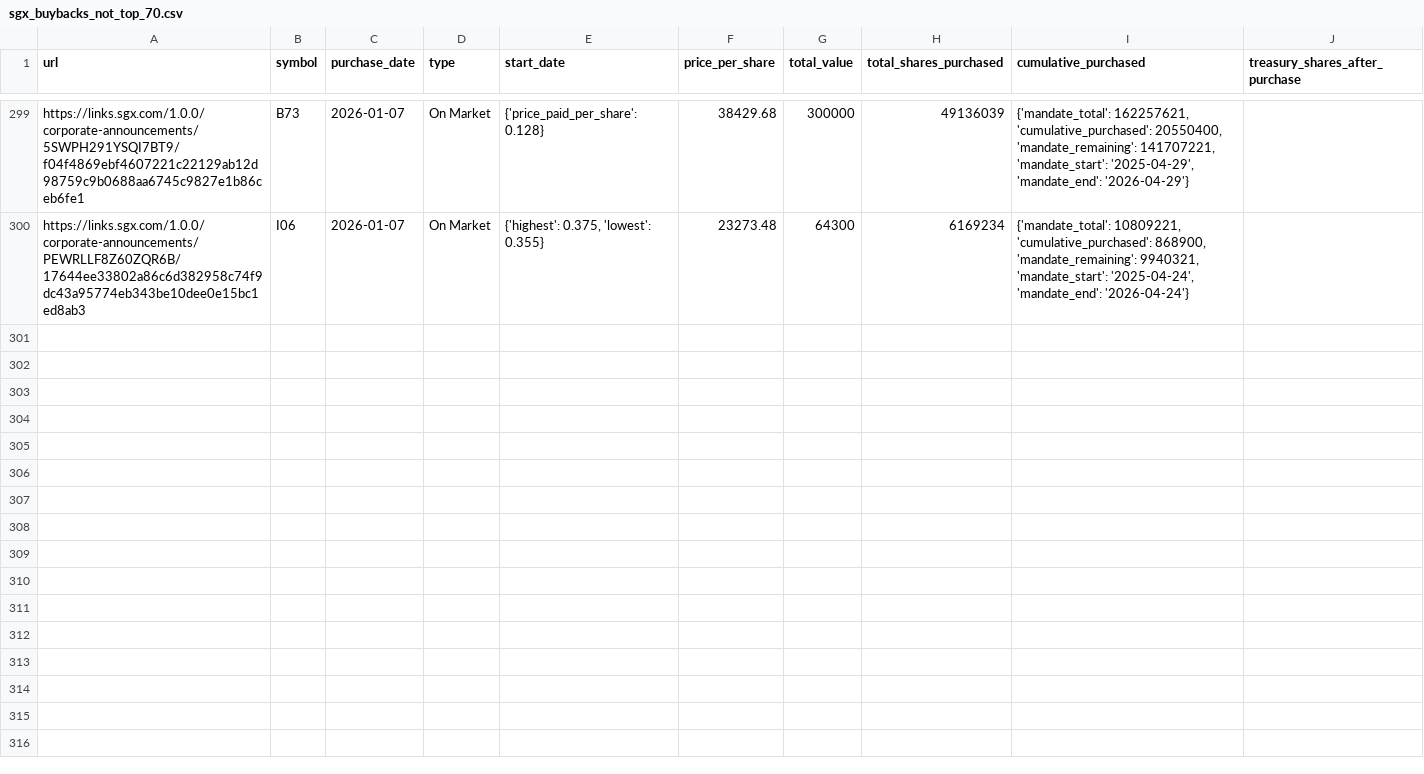
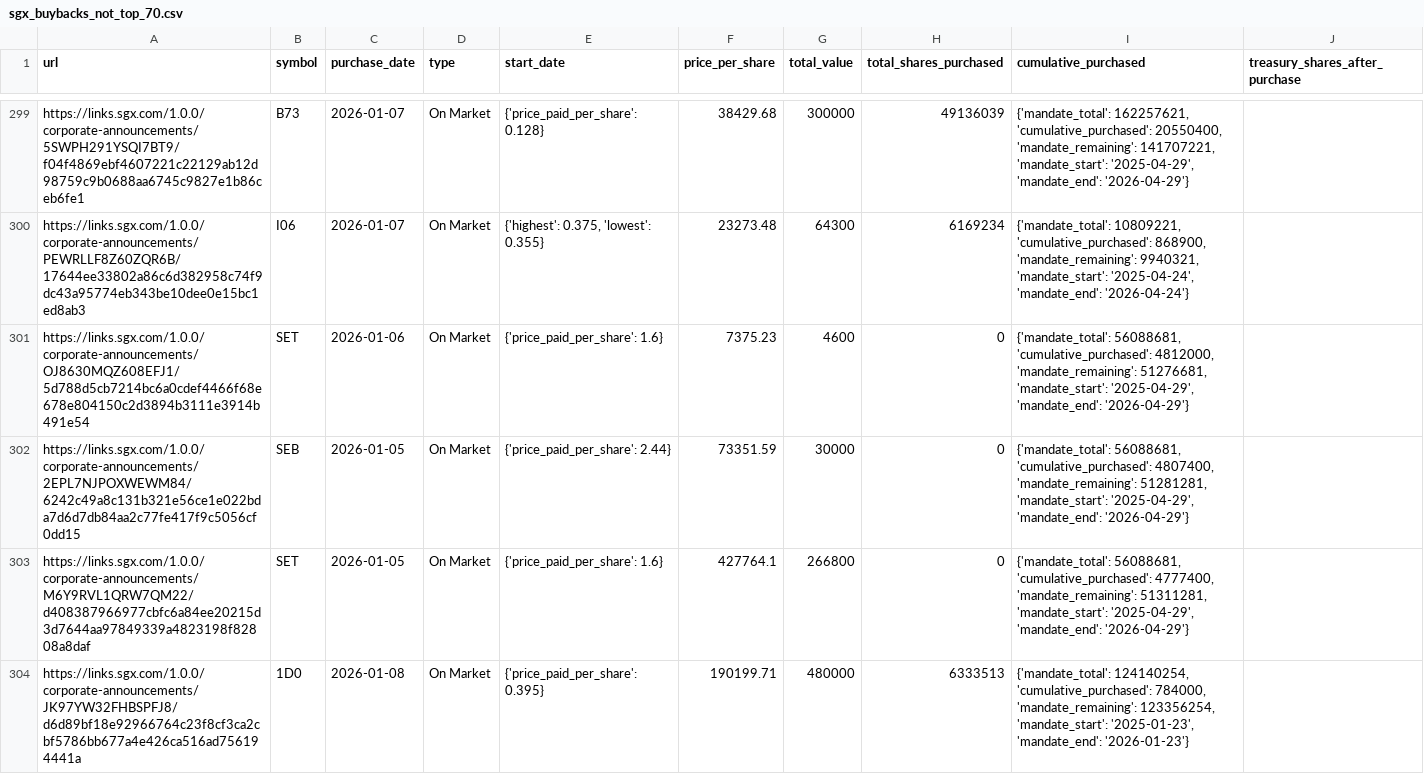
Before and after one commit to supertypeai/sgx_buyback_pipeline, a CSV file: data/scraper_output/sgx_buyback/sgx_buybacks_not_top_70.csv, drawn as a sheet; only a part is shown, gaps mark what is left out; the diff covers the shown part only; the diff names each change by its address in the sheet, - before the commit and + after, or states it on an @@ line.

```diff
--- a/data/scraper_output/sgx_buyback/sgx_buybacks_not_top_70.csv
+++ b/data/scraper_output/sgx_buyback/sgx_buybacks_not_top_70.csv
+row 301: https://links.sgx.com/1.0.0/corporate-announcements/OJ8630MQZ608EFJ1/5d788d5cb7214bc6a0cdef4466f68e678e804150c2d3894b3111e3914b491e54 | SET | 2026-01-06 | On Market | {'price_paid_per_share': 1.6} | 7375.23 | 4600 | 0 | {'mandate_total': 56088681, 'cumulative_purchased': 4812000, 'mandate_remaining': 51276681, 'mandate_start': '2025-04-29', 'mandate_end': '2026-04-29'}
+row 302: https://links.sgx.com/1.0.0/corporate-announcements/2EPL7NJPOXWEWM84/6242c49a8c131b321e56ce1e022bda7d6d7db84aa2c77fe417f9c5056cf0dd15 | SEB | 2026-01-05 | On Market | {'price_paid_per_share': 2.44} | 73351.59 | 30000 | 0 | {'mandate_total': 56088681, 'cumulative_purchased': 4807400, 'mandate_remaining': 51281281, 'mandate_start': '2025-04-29', 'mandate_end': '2026-04-29'}
+row 303: https://links.sgx.com/1.0.0/corporate-announcements/M6Y9RVL1QRW7QM22/d408387966977cbfc6a84ee20215d3d7644aa97849339a4823198f82808a8daf | SET | 2026-01-05 | On Market | {'price_paid_per_share': 1.6} | 427764.1 | 266800 | 0 | {'mandate_total': 56088681, 'cumulative_purchased': 4777400, 'mandate_remaining': 51311281, 'mandate_start': '2025-04-29', 'mandate_end': '2026-04-29'}
+row 304: https://links.sgx.com/1.0.0/corporate-announcements/JK97YW32FHBSPFJ8/d6d89bf18e92966764c23f8cf3ca2cbf5786bb677a4e426ca516ad756194441a | 1D0 | 2026-01-08 | On Market | {'price_paid_per_share': 0.395} | 190199.71 | 480000 | 6333513 | {'mandate_total': 124140254, 'cumulative_purchased': 784000, 'mandate_remaining': 123356254, 'mandate_start': '2025-01-23', 'mandate_end': '2026-01-23'}
```
Also changed, not shown: 9 added rows elsewhere in this file, 3 other files.
